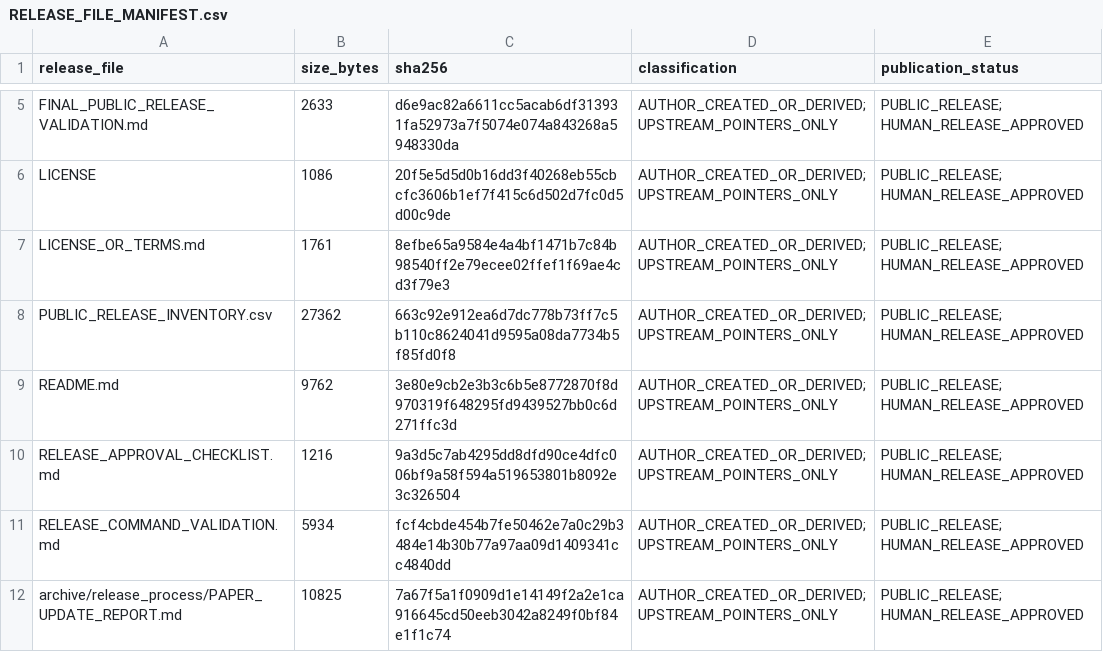
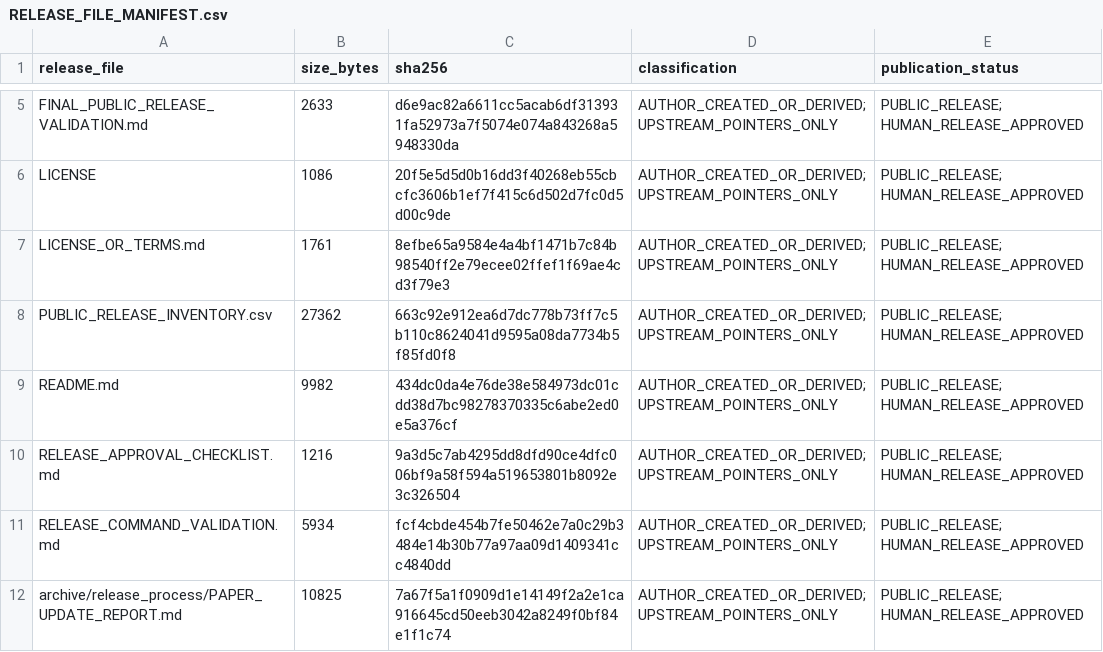
Before and after one commit to DayenaJeong/cohe-artifact, a CSV file: RELEASE_FILE_MANIFEST.csv, drawn as a sheet; only a part is shown, gaps mark what is left out.

Commit message:
Synchronize README release inventory

```diff
--- a/RELEASE_FILE_MANIFEST.csv
+++ b/RELEASE_FILE_MANIFEST.csv
@@ -8,3 +8,3 @@ LICENSE_OR_TERMS.md,1761,8efbe65a9584e4a4bf1471b7c84b98540ff2e79ecee02ffef1f69ae
 PUBLIC_RELEASE_INVENTORY.csv,27362,663c92e912ea6d7dc778b73ff7c5b110c8624041d9595a08da7734b5f85fd0f8,AUTHOR_CREATED_OR_DERIVED; UPSTREAM_POINTERS_ONLY,PUBLIC_RELEASE; HUMAN_RELEASE_APPROVED
-README.md,9762,3e80e9cb2e3b3c6b5e8772870f8d970319f648295fd9439527bb0c6d271ffc3d,AUTHOR_CREATED_OR_DERIVED; UPSTREAM_POINTERS_ONLY,PUBLIC_RELEASE; HUMAN_RELEASE_APPROVED
+README.md,9982,434dc0da4e76de38e584973dc01cdd38d7bc98278370335c6abe2ed0e5a376cf,AUTHOR_CREATED_OR_DERIVED; UPSTREAM_POINTERS_ONLY,PUBLIC_RELEASE; HUMAN_RELEASE_APPROVED
 RELEASE_APPROVAL_CHECKLIST.md,1216,9a3d5c7ab4295dd8dfd90ce4dfc006bf9a58f594a519653801b8092e3c326504,AUTHOR_CREATED_OR_DERIVED; UPSTREAM_POINTERS_ONLY,PUBLIC_RELEASE; HUMAN_RELEASE_APPROVED
```
Also changed, not shown: 1 other file.
